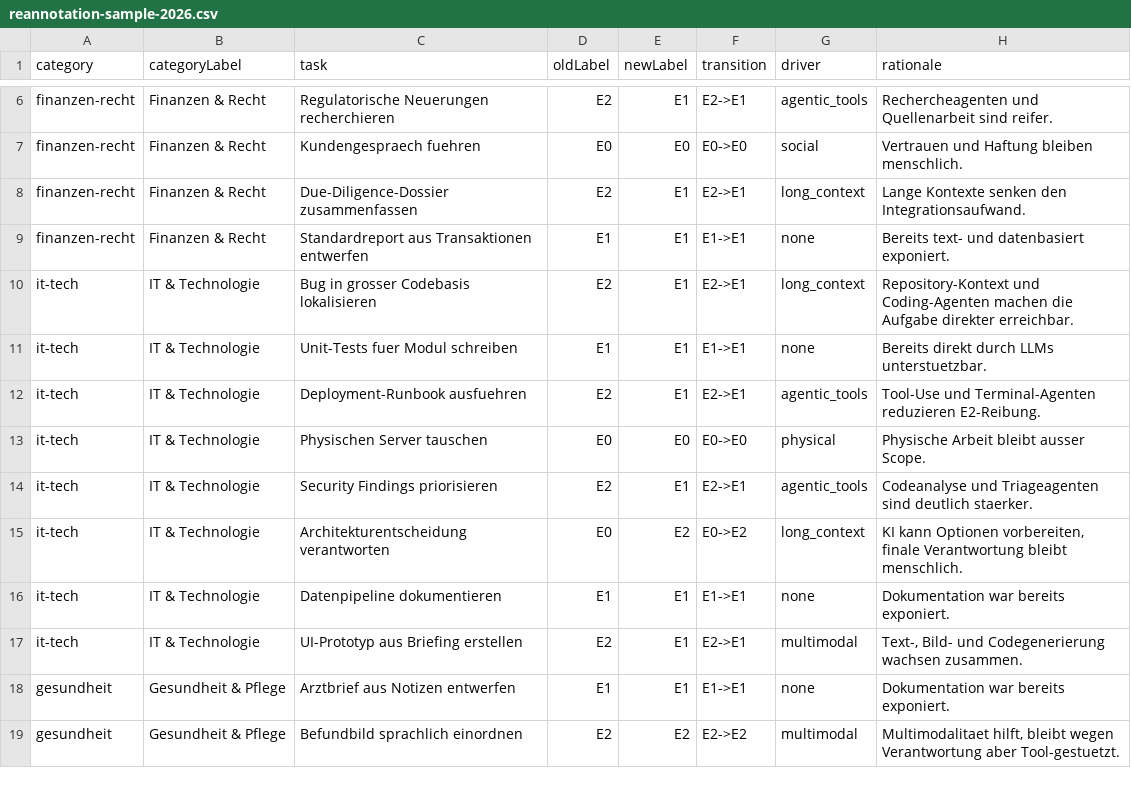
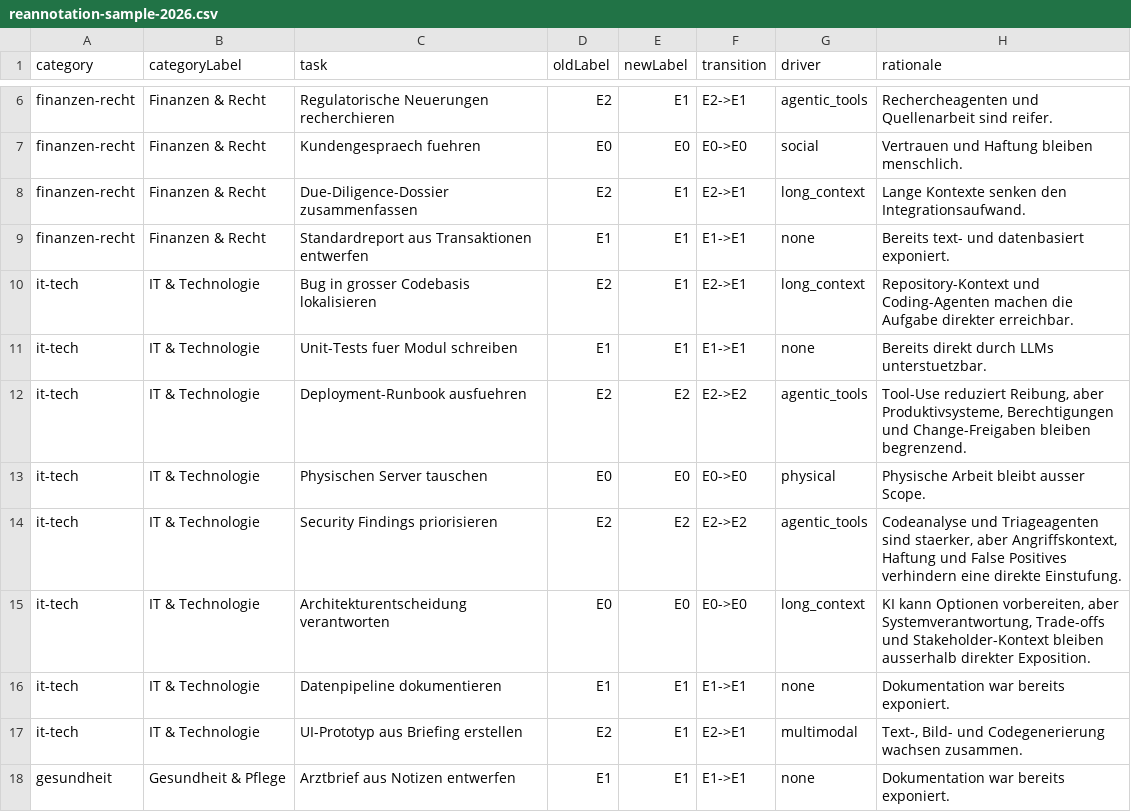
Before and after one commit to gsalami/jobs-ch-v2, a CSV file: data/reannotation-sample-2026.csv, drawn as a sheet; only a part is shown, gaps mark what is left out; the shorter side is filled out with more unchanged rows.

```diff
--- a/data/reannotation-sample-2026.csv
+++ b/data/reannotation-sample-2026.csv
@@ -11,6 +11,6 @@ it-tech,IT & Technologie,Bug in grosser Codebasis lokalisieren,E2,E1,E2->E1,long
 it-tech,IT & Technologie,Unit-Tests fuer Modul schreiben,E1,E1,E1->E1,none,Bereits direkt durch LLMs unterstuetzbar.
-it-tech,IT & Technologie,Deployment-Runbook ausfuehren,E2,E1,E2->E1,agentic_tools,Tool-Use und Terminal-Agenten reduzieren E2-Reibung.
+it-tech,IT & Technologie,Deployment-Runbook ausfuehren,E2,E2,E2->E2,agentic_tools,"Tool-Use reduziert Reibung, aber Produktivsysteme, Berechtigungen und Change-Freigaben bleiben begrenzend."
 it-tech,IT & Technologie,Physischen Server tauschen,E0,E0,E0->E0,physical,Physische Arbeit bleibt ausser Scope.
-it-tech,IT & Technologie,Security Findings priorisieren,E2,E1,E2->E1,agentic_tools,Codeanalyse und Triageagenten sind deutlich staerker.
-it-tech,IT & Technologie,Architekturentscheidung verantworten,E0,E2,E0->E2,long_context,"KI kann Optionen vorbereiten, finale Verantwortung bleibt menschlich."
+it-tech,IT & Technologie,Security Findings priorisieren,E2,E2,E2->E2,agentic_tools,"Codeanalyse und Triageagenten sind staerker, aber Angriffskontext, Haftung und False Positives verhindern eine direkte Einstufung."
+it-tech,IT & Technologie,Architekturentscheidung verantworten,E0,E0,E0->E0,long_context,"KI kann Optionen vorbereiten, aber Systemverantwortung, Trade-offs und Stakeholder-Kontext bleiben ausserhalb direkter Exposition."
 it-tech,IT & Technologie,Datenpipeline dokumentieren,E1,E1,E1->E1,none,Dokumentation war bereits exponiert.
```
Also changed, not shown: data/scenario-summary-2026.csv, data/today-scores-2026.csv, 9 other files.
